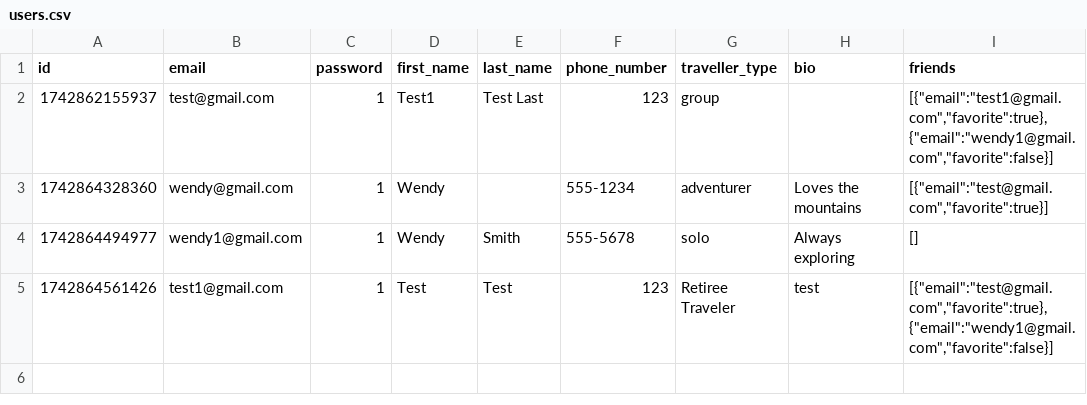
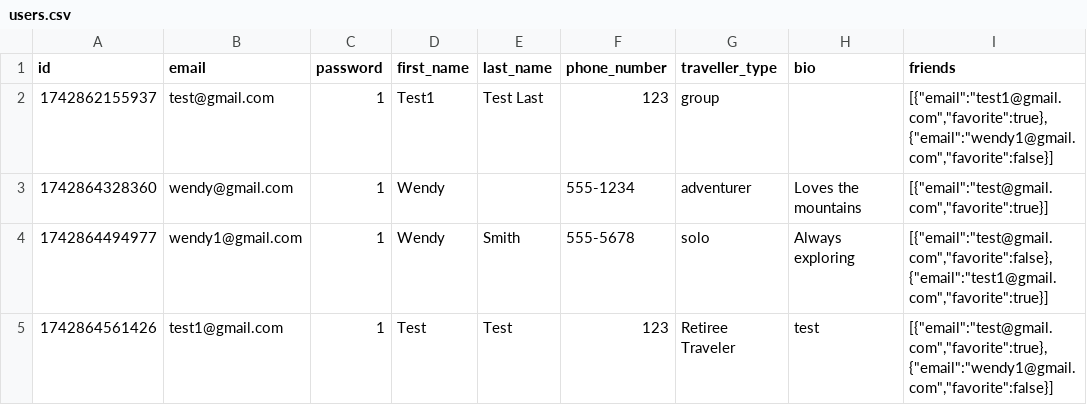
Before and after one commit to fion-lei/roamio, a CSV file: backend/data/users.csv, drawn as a sheet; the diff names each change by its address in the sheet, - before the commit and + after, or states it on an @@ line.

```diff
--- a/backend/data/users.csv
+++ b/backend/data/users.csv
-I4 (friends): []
+I4 (friends): [{"email":"test@gmail.com","favorite":false},{"email":"test1@gmail.com","favorite":true}]
```
Also changed, not shown: 1 other file.
